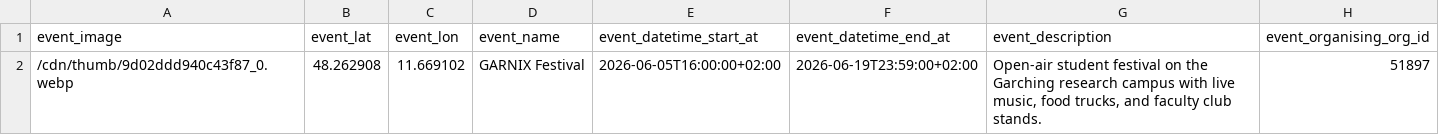
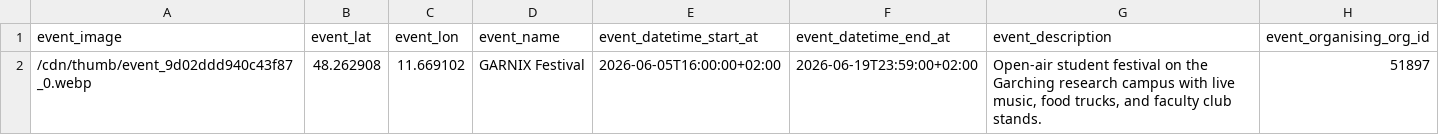
Before and after one commit to TUM-Dev/NavigaTUM, a CSV file: data/sources/events.csv, drawn as a sheet.

```diff
--- a/data/sources/events.csv
+++ b/data/sources/events.csv
@@ -1,2 +1,2 @@
 event_image,event_lat,event_lon,event_name,event_datetime_start_at,event_datetime_end_at,event_description,event_organising_org_id
-/cdn/thumb/9d02ddd940c43f87_0.webp,48.262908,11.669102,GARNIX Festival,2026-06-05T16:00:00+02:00,2026-06-19T23:59:00+02:00,"Open-air student festival on the Garching research campus with live music, food trucks, and faculty club stands.",51897
+/cdn/thumb/event_9d02ddd940c43f87_0.webp,48.262908,11.669102,GARNIX Festival,2026-06-05T16:00:00+02:00,2026-06-19T23:59:00+02:00,"Open-air student festival on the Garching research campus with live music, food trucks, and faculty club stands.",51897
```
Also changed, not shown: 16 other files.
